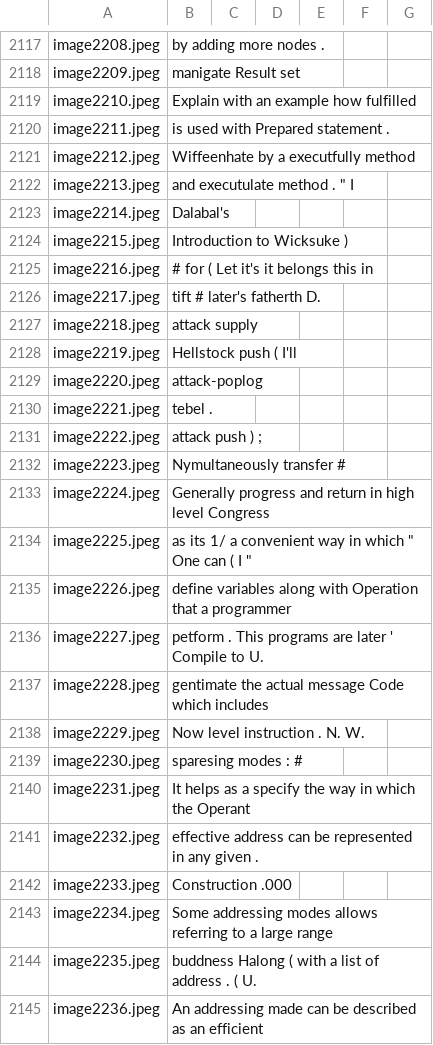
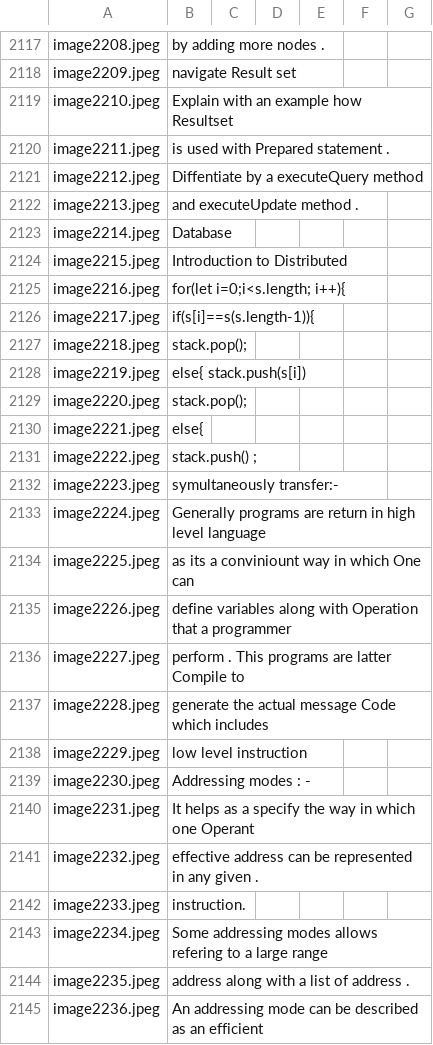
Before and after one commit to Skit-025/Exam-lense, a CSV file: examlense/uploads/labels.csv, drawn as a sheet; only a part is shown, gaps mark what is left out; the diff covers the shown part only; the diff names each change by its address in the sheet, - before the commit and + after, or states it on an @@ line.

```diff
--- a/examlense/uploads/labels.csv
+++ b/examlense/uploads/labels.csv
-B2118: manigate Result set
+B2118: navigate Result set
-B2119: Explain with an example how fulfilled
+B2119: Explain with an example how Resultset
-B2121: Wiffeenhate by a executfully method
+B2121: Diffentiate by a executeQuery method
-B2122: and executulate method . " I
+B2122: and executeUpdate method .
-B2123: Dalabal's
+B2123: Database
-B2124: Introduction to Wicksuke )
+B2124: Introduction to Distributed
-B2125: # for ( Let it's it belongs this in
+B2125: for(let i=0;i<s.length; i++){
-B2126: tift # later's fatherth D.
+B2126: if(s[i]==s(s.length-1)){
-B2127: attack supply
+B2127: stack.pop();
-B2128: Hellstock push ( I'll
+B2128: else{ stack.push(s[i])
-B2129: attack-poplog
+B2129: stack.pop();
-B2130: tebel .
+B2130: else{
-B2131: attack push ) ;
+B2131: stack.push() ;
-B2132: Nymultaneously transfer #
+B2132: symultaneously transfer:-
-B2133: Generally progress and return in high level Congress
+B2133: Generally programs are return in high level language
-B2134: as its 1/ a convenient way in which " One can ( I "
+B2134: as its a conviniount way in which One can
-B2136: petform . This programs are later ' Compile to U.
+B2136: perform . This programs are latter Compile to
-B2137: gentimate the actual…
+B2137: generate the actual…
-B2138: Now level instruction . N. W.
+B2138: low level instruction
-B2139: sparesing modes : #
+B2139: Addressing modes : -
-B2140: …in which the Operant
+B2140: …in which one Operant
-B2142: Construction .000
+B2142: instruction.
-B2143: …modes allows referring to a…
+B2143: …modes allows refering to a…
-B2144: buddness Halong ( with a list of address . ( U.
+B2144: address along with a list of address .
-B2145: An addressing made can be…
+B2145: An addressing mode can be…
```
Also changed, not shown: 27 edited cells elsewhere in this file.
